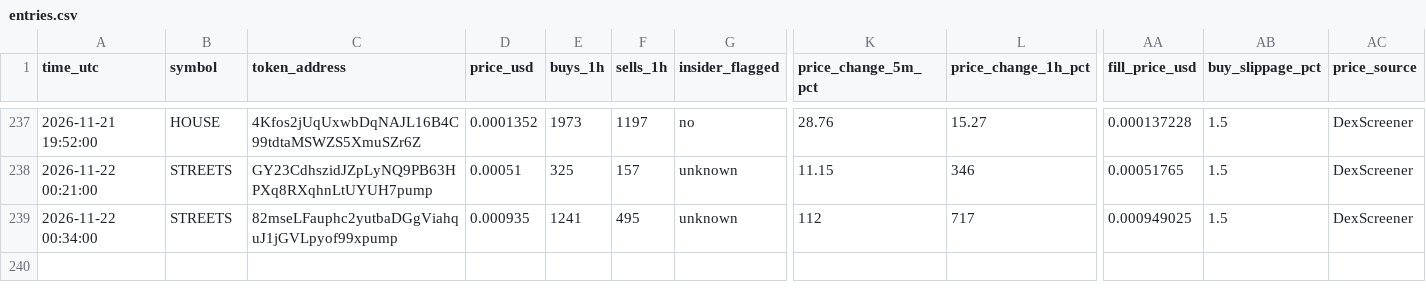
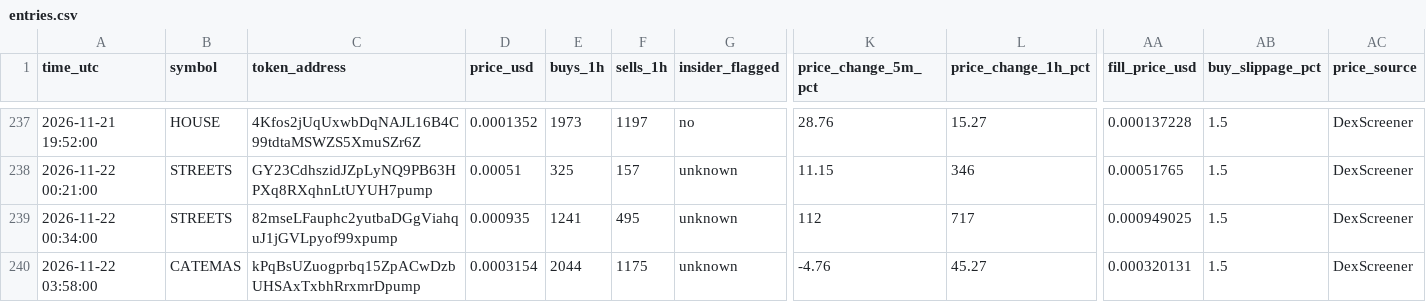
Before and after one commit to Asayed36/trading-bot, a CSV file: data/main-1min/liquid/l1/entries.csv, drawn as a sheet; only a part is shown, gaps mark what is left out; rows hold the shown columns only; the diff names each change by its address in the sheet, - before the commit and + after, or states it on an @@ line.

```diff
--- a/data/main-1min/liquid/l1/entries.csv
+++ b/data/main-1min/liquid/l1/entries.csv
+row 240: 2026-11-22 03:58:00 | CATEMAS | kPqBsUZuogprbq15ZpACwDzbUHSAxTxbhRrxmrDpump | 0.0003154 | 2044 | 1175 | unknown | -4.76 | 45.27 | 0.000320131 | 1.5 | DexScreener
```
Also changed, not shown: data/main-1min/liquid/l2/entries.csv, data/main-1min/liquid/l3/entries.csv, 32 other files.
